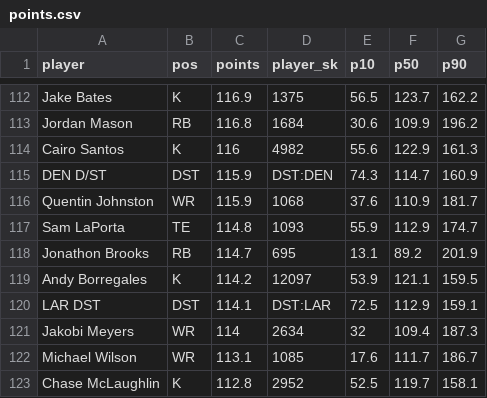
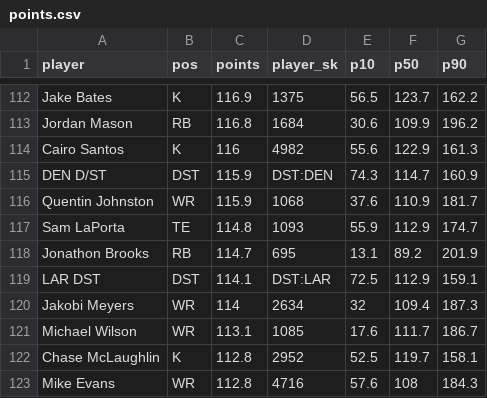
Before and after one commit to HelloHowAreYouHaveANiceDay/ff-assistant, a CSV file: data/points.csv, drawn as a sheet; only a part is shown, gaps mark what is left out; the shorter side is filled out with more unchanged rows.

```diff
--- a/data/points.csv
+++ b/data/points.csv
@@ -118,3 +118,2 @@ Sam LaPorta,TE,114.8,1093,55.9,112.9,174.7
 Jonathon Brooks,RB,114.7,695,13.1,89.2,201.9
-Andy Borregales,K,114.2,12097,53.9,121.1,159.5
 LAR DST,DST,114.1,DST:LAR,72.5,112.9,159.1
```
Also changed, not shown: 1 other file.
